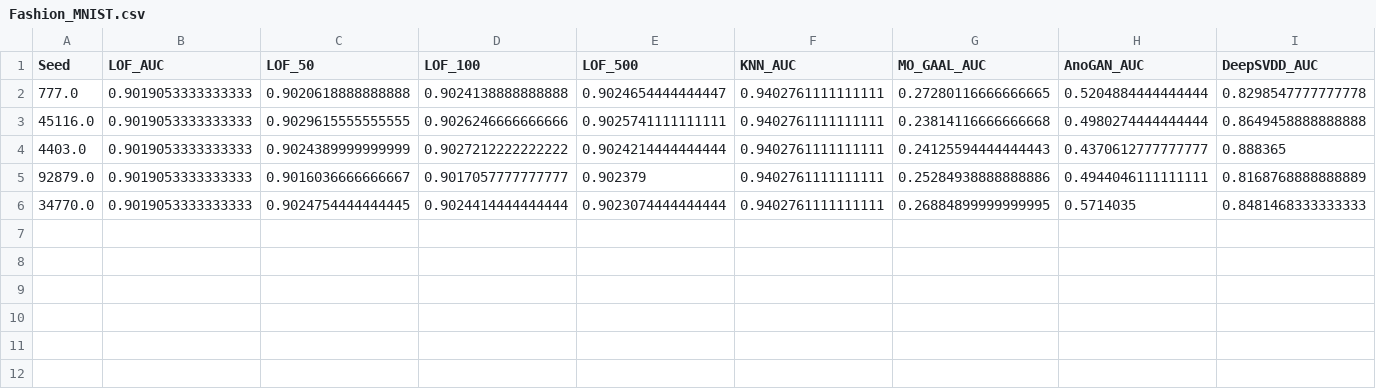
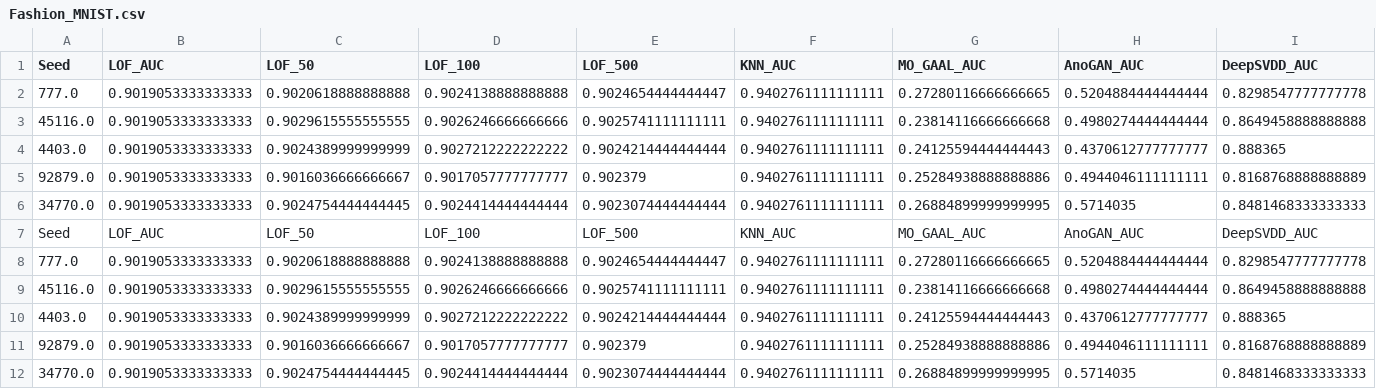
Before and after one commit to WamboDNS/FSS_GAN, a CSV file: Results/Run_5/Fashion_MNIST.csv, drawn as a sheet; the diff names each change by its address in the sheet, - before the commit and + after, or states it on an @@ line.

```diff
--- a/Results/Run_5/Fashion_MNIST.csv
+++ b/Results/Run_5/Fashion_MNIST.csv
+row 7: Seed | LOF_AUC | LOF_50 | LOF_100 | LOF_500 | KNN_AUC | MO_GAAL_AUC | AnoGAN_AUC | DeepSVDD_AUC
+row 8: 777.0 | 0.9019053333333333 | 0.9020618888888888 | 0.9024138888888888 | 0.9024654444444447 | 0.9402761111111111 | 0.27280116666666665 | 0.5204884444444444 | 0.8298547777777778
+row 9: 45116.0 | 0.9019053333333333 | 0.9029615555555555 | 0.9026246666666666 | 0.9025741111111111 | 0.9402761111111111 | 0.23814116666666668 | 0.4980274444444444 | 0.8649458888888888
+row 10: 4403.0 | 0.9019053333333333 | 0.9024389999999999 | 0.9027212222222222 | 0.9024214444444444 | 0.9402761111111111 | 0.24125594444444443 | 0.4370612777777777 | 0.888365
+row 11: 92879.0 | 0.9019053333333333 | 0.9016036666666667 | 0.9017057777777777 | 0.902379 | 0.9402761111111111 | 0.25284938888888886 | 0.4944046111111111 | 0.8168768888888889
+row 12: 34770.0 | 0.9019053333333333 | 0.9024754444444445 | 0.9024414444444444 | 0.9023074444444444 | 0.9402761111111111 | 0.26884899999999995 | 0.5714035 | 0.8481468333333333
```
Also changed, not shown: 1 other file.
